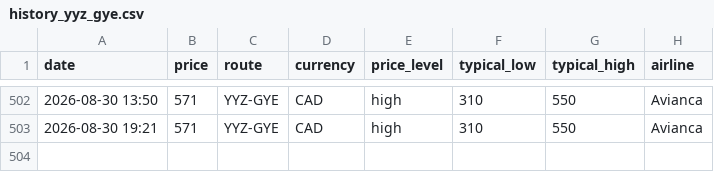
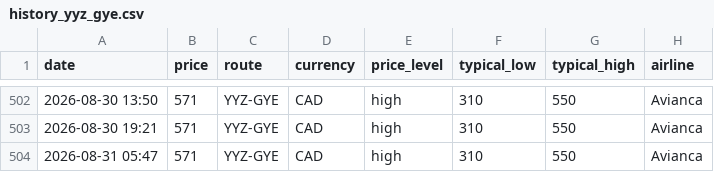
Before and after one commit to jacobmtools/flight-price-tracker, a CSV file: history_yyz_gye.csv, drawn as a sheet; only a part is shown, gaps mark what is left out.

```diff
--- a/history_yyz_gye.csv
+++ b/history_yyz_gye.csv
@@ -503 +503,2 @@ date,price,route,currency,price_level,typical_low,typical_high,airline
 2026-08-30 19:21,571,YYZ-GYE,CAD,high,310,550,Avianca
+2026-08-31 05:47,571,YYZ-GYE,CAD,high,310,550,Avianca
```
